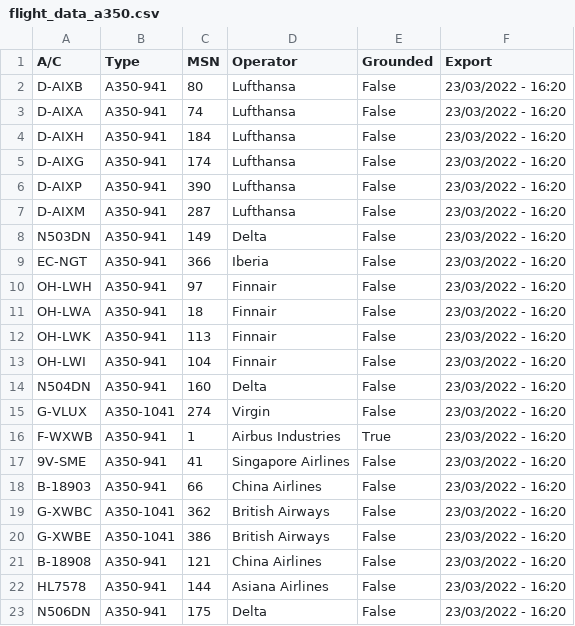
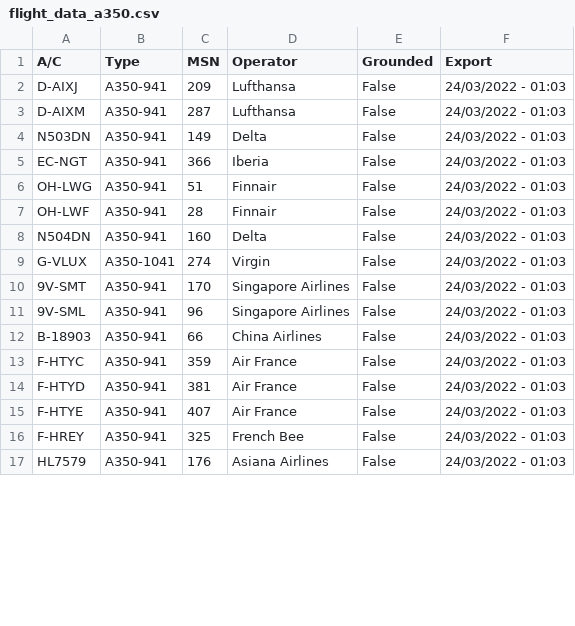
Before and after one commit to clintjb/clintjb.github.v2, a CSV file: _data/flight_data_a350.csv, drawn as a sheet; only a part is shown; the diff covers the shown part only.

```diff
--- a/_data/flight_data_a350.csv
+++ b/_data/flight_data_a350.csv
@@ -1,23 +1,17 @@
 A/C,Type,MSN,Operator,Grounded,Export
-D-AIXB,A350-941,80,Lufthansa,False,23/03/2022 - 16:20
-D-AIXA,A350-941,74,Lufthansa,False,23/03/2022 - 16:20
-D-AIXH,A350-941,184,Lufthansa,False,23/03/2022 - 16:20
-D-AIXG,A350-941,174,Lufthansa,False,23/03/2022 - 16:20
-D-AIXP,A350-941,390,Lufthansa,False,23/03/2022 - 16:20
-D-AIXM,A350-941,287,Lufthansa,False,23/03/2022 - 16:20
-N503DN,A350-941,149,Delta,False,23/03/2022 - 16:20
-EC-NGT,A350-941,366,Iberia,False,23/03/2022 - 16:20
-OH-LWH,A350-941,97,Finnair,False,23/03/2022 - 16:20
-OH-LWA,A350-941,18,Finnair,False,23/03/2022 - 16:20
-OH-LWK,A350-941,113,Finnair,False,23/03/2022 - 16:20
-OH-LWI,A350-941,104,Finnair,False,23/03/2022 - 16:20
-N504DN,A350-941,160,Delta,False,23/03/2022 - 16:20
-G-VLUX,A350-1041,274,Virgin,False,23/03/2022 - 16:20
-F-WXWB,A350-941,1,Airbus Industries,True,23/03/2022 - 16:20
-9V-SME,A350-941,41,Singapore Airlines,False,23/03/2022 - 16:20
-B-18903,A350-941,66,China Airlines,False,23/03/2022 - 16:20
-G-XWBC,A350-1041,362,British Airways,False,23/03/2022 - 16:20
-G-XWBE,A350-1041,386,British Airways,False,23/03/2022 - 16:20
-B-18908,A350-941,121,China Airlines,False,23/03/2022 - 16:20
-HL7578,A350-941,144,Asiana Airlines,False,23/03/2022 - 16:20
-N506DN,A350-941,175,Delta,False,23/03/2022 - 16:20
+D-AIXJ,A350-941,209,Lufthansa,False,24/03/2022 - 01:03
+D-AIXM,A350-941,287,Lufthansa,False,24/03/2022 - 01:03
+N503DN,A350-941,149,Delta,False,24/03/2022 - 01:03
+EC-NGT,A350-941,366,Iberia,False,24/03/2022 - 01:03
+OH-LWG,A350-941,51,Finnair,False,24/03/2022 - 01:03
+OH-LWF,A350-941,28,Finnair,False,24/03/2022 - 01:03
+N504DN,A350-941,160,Delta,False,24/03/2022 - 01:03
+G-VLUX,A350-1041,274,Virgin,False,24/03/2022 - 01:03
+9V-SMT,A350-941,170,Singapore Airlines,False,24/03/2022 - 01:03
+9V-SML,A350-941,96,Singapore Airlines,False,24/03/2022 - 01:03
+B-18903,A350-941,66,China Airlines,False,24/03/2022 - 01:03
+F-HTYC,A350-941,359,Air France,False,24/03/2022 - 01:03
+F-HTYD,A350-941,381,Air France,False,24/03/2022 - 01:03
+F-HTYE,A350-941,407,Air France,False,24/03/2022 - 01:03
+F-HREY,A350-941,325,French Bee,False,24/03/2022 - 01:03
+HL7579,A350-941,176,Asiana Airlines,False,24/03/2022 - 01:03
```
Also changed, not shown: 6 added rows and 3 edited cells elsewhere in this file, 1 other file.
